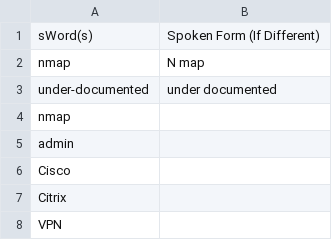
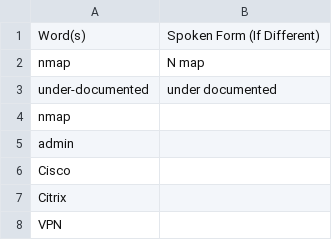
Before and after one commit to jaresty/mac-dotfiles, a CSV file: talon-settings/additional_words.csv, drawn as a sheet; only a part is shown.

Commit message:
fixed warning in log from bad word header

```diff
--- a/talon-settings/additional_words.csv
+++ b/talon-settings/additional_words.csv
@@ -1,2 +1,2 @@
-sWord(s),Spoken Form (If Different)
+Word(s),Spoken Form (If Different)
 nmap,N map
```
